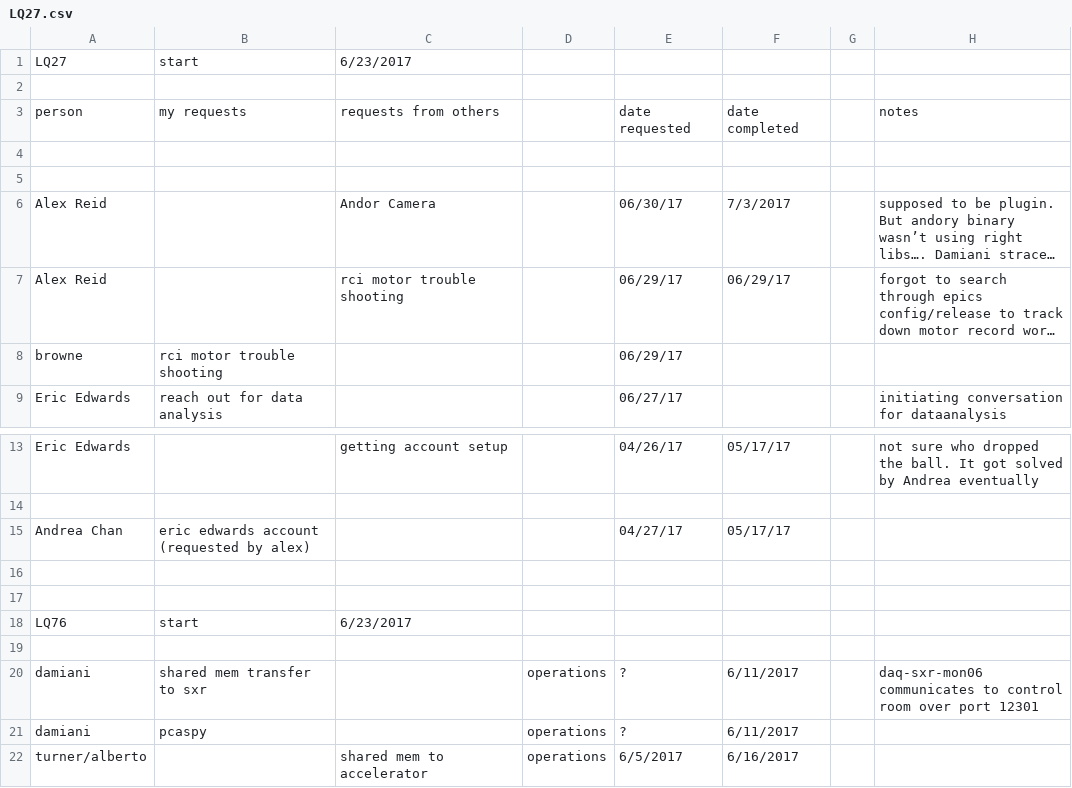
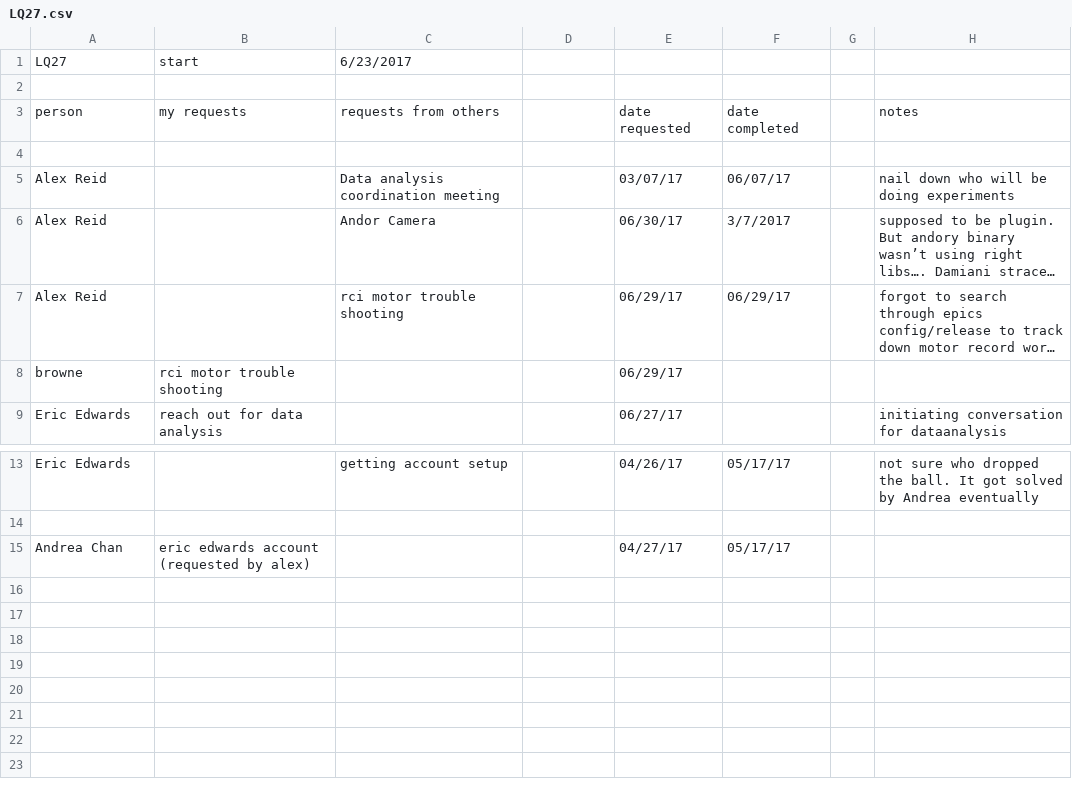
Before and after one commit to sioan/softXRayDataAndControls, a CSV file: taskManagement/LQ27.csv, drawn as a sheet; only a part is shown, gaps mark what is left out; long unchanged cells end in …; removed rows and columns are numbered as before the commit, all else as after; the diff names each change by its address in the sheet, - before the commit and + after, or states it on an @@ line.

```diff
--- a/taskManagement/LQ27.csv
+++ b/taskManagement/LQ27.csv
-row 5: (empty)
+row 5: Alex Reid |  | Data analysis coordination meeting |  | 03/07/17 | 06/07/17 |  | nail down who will be doing experiments
-F6: 7/3/2017
+F6: 3/7/2017
-row 16: (empty)
-row 17: (empty)
-row 18: LQ76 | start | 6/23/2017
-row 19: (empty)
-row 20: damiani | shared mem transfer to sxr |  | operations | ? | 6/11/2017 |  | daq-sxr-mon06 communicates to control room over port 12301
-row 21: damiani | pcaspy |  | operations | ? | 6/11/2017
-row 22: turner/alberto |  | shared mem to accelerator | operations | 6/5/2017 | 6/16/2017
```
Also changed, not shown: taskManagement/Acronyms.csv.
